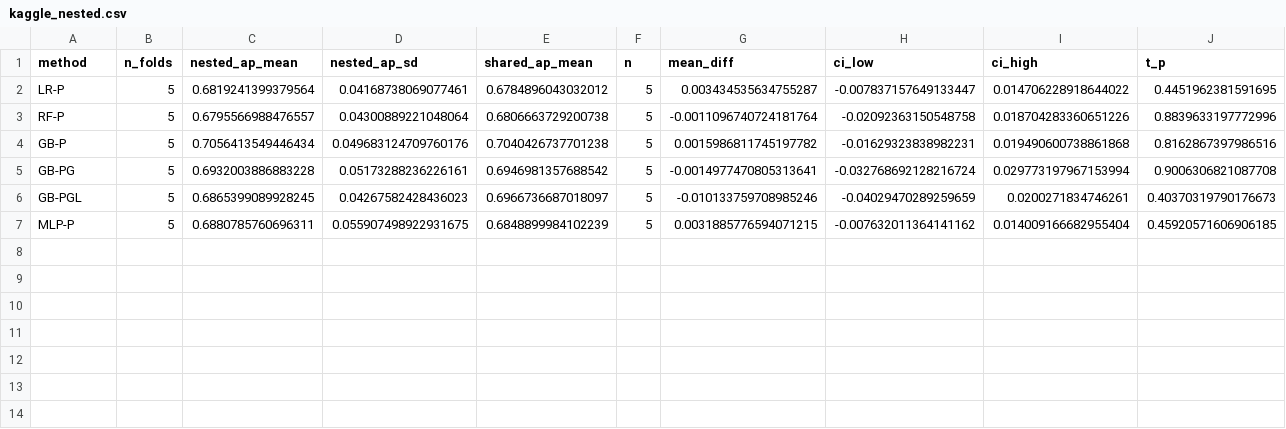
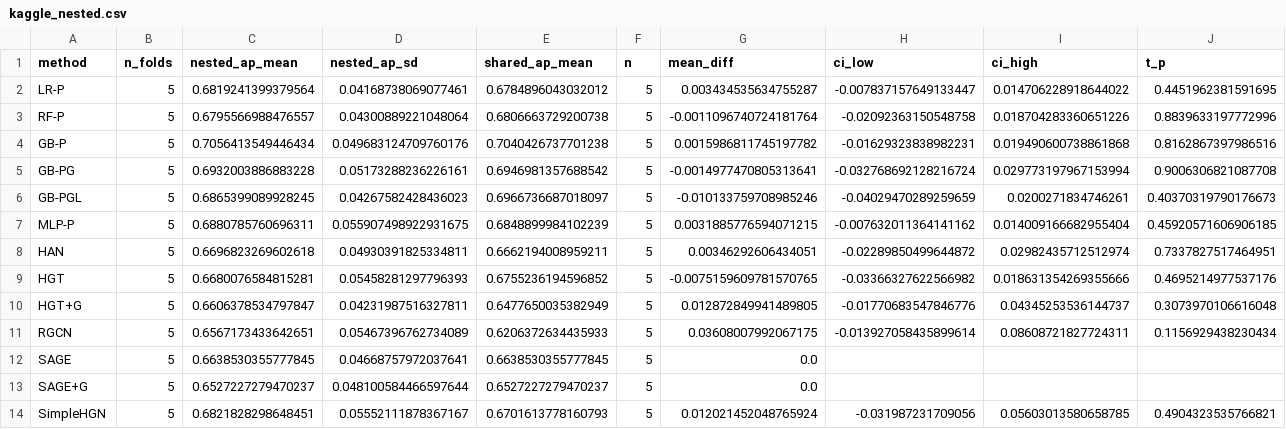
Before and after one commit to akshay-hudev/Fraud-Guard, a CSV file: results/tables/kaggle_nested.csv, drawn as a sheet; only a part is shown; rows hold the shown columns only; the diff names each change by its address in the sheet, - before the commit and + after, or states it on an @@ line.

```diff
--- a/results/tables/kaggle_nested.csv
+++ b/results/tables/kaggle_nested.csv
+row 8: HAN | 5 | 0.6696823269602618 | 0.04930391825334811 | 0.6662194008959211 | 5 | 0.00346292606434051 | -0.02289850499644872 | 0.02982435712512974 | 0.7337827517464951
+row 9: HGT | 5 | 0.6680076584815281 | 0.05458281297796393 | 0.6755236194596852 | 5 | -0.0075159609781570765 | -0.03366327622566982 | 0.018631354269355666 | 0.4695214977537176
+row 10: HGT+G | 5 | 0.6606378534797847 | 0.04231987516327811 | 0.6477650035382949 | 5 | 0.012872849941489805 | -0.01770683547846776 | 0.04345253536144737 | 0.3073970106616048
+row 11: RGCN | 5 | 0.6567173433642651 | 0.05467396762734089 | 0.6206372634435933 | 5 | 0.03608007992067175 | -0.013927058435899614 | 0.08608721827724311 | 0.1156929438230434
+row 12: SAGE | 5 | 0.6638530355777845 | 0.04668757972037641 | 0.6638530355777845 | 5 | 0.0
+row 13: SAGE+G | 5 | 0.6527227279470237 | 0.048100584466597644 | 0.6527227279470237 | 5 | 0.0
+row 14: SimpleHGN | 5 | 0.6821828298648451 | 0.05552111878367167 | 0.6701613778160793 | 5 | 0.012021452048765924 | -0.031987231709056 | 0.05603013580658785 | 0.4904323535766821
```
Also changed, not shown: results/tables/kaggle_nested_vs_gbp.csv, 9 other files.
